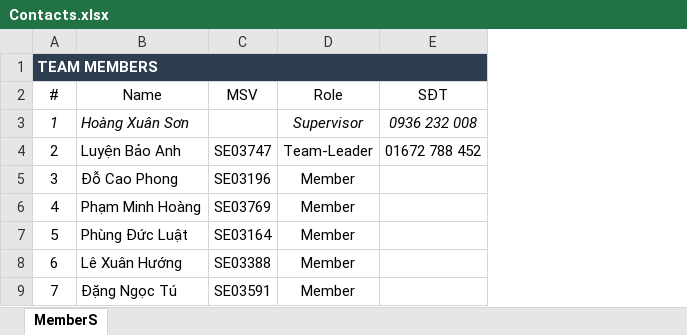
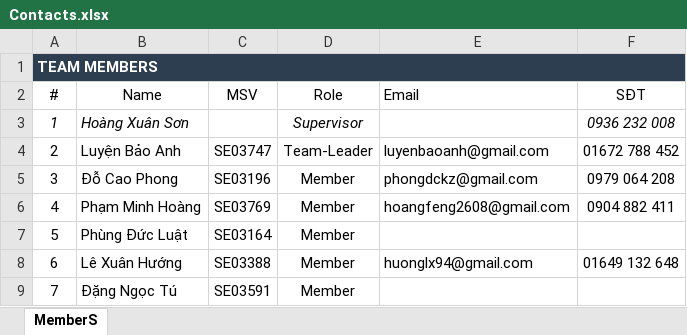
Before and after one commit to baoanhgleez/MEx, an Excel workbook: Documents/Plan/Contacts.xlsx, sheet MemberS, drawn as a sheet; values as stored, in another font and other column widths than the file's, no borders; table styles not drawn; addresses are those after the commit; the diff names each change by its address in the sheet, - before the commit and + after, or states it on an @@ line.

```diff
--- a/Documents/Plan/Contacts.xlsx (sheet MemberS)
+++ b/Documents/Plan/Contacts.xlsx (sheet MemberS)
+column E (Email), rows 4-8: luyenbaoanh@gmail.com | phongdckz@gmail.com | hoangfeng2608@gmail.com |  | huonglx94@gmail.com
-F5 (SĐT): (empty)
+F5 (SĐT): 0979 064 208
-F6 (SĐT): (empty)
+F6 (SĐT): 0904 882 411
-F8 (SĐT): (empty)
+F8 (SĐT): 01649 132 648
```
Also changed, not shown: 1 other file.
